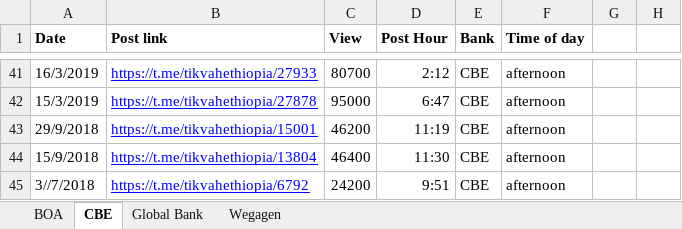
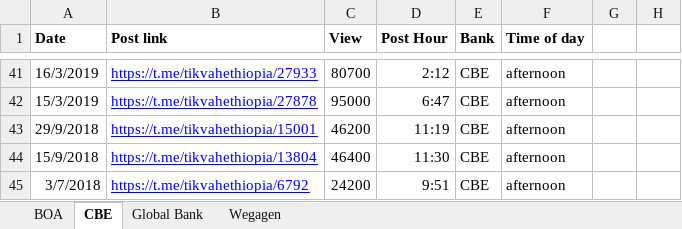
Before and after one commit to jodahe1/Tech-savvy-bank-, an Excel workbook: Task-1/data/BANKS AD DATA.xlsx, sheet CBE, drawn as a sheet; only a part is shown, gaps mark what is left out; values as stored, in another font and other column widths than the file's, no borders; charts and pictures not drawn; the diff names each change by its address in the sheet, - before the commit and + after, or states it on an @@ line.

```diff
--- a/Task-1/data/BANKS AD DATA.xlsx (sheet CBE)
+++ b/Task-1/data/BANKS AD DATA.xlsx (sheet CBE)
-A45 (Date): 3//7/2018
+A45 (Date): 3/7/2018
```
Also changed, not shown: charts or pictures, 2 other files.
